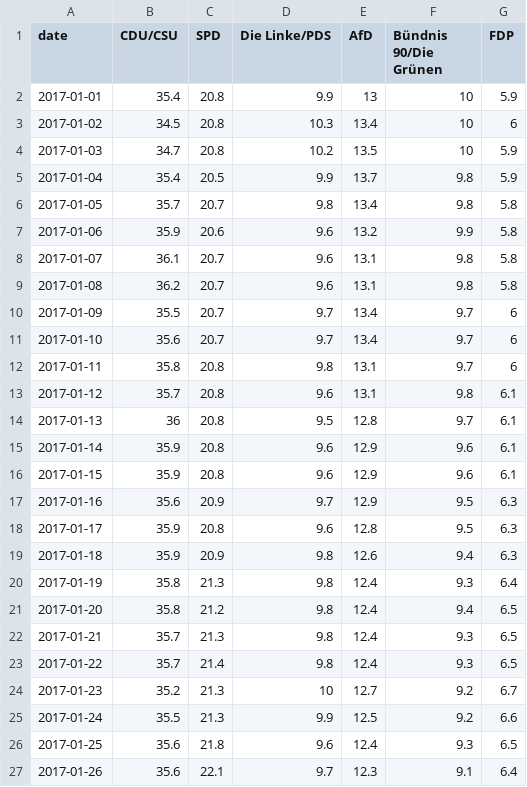
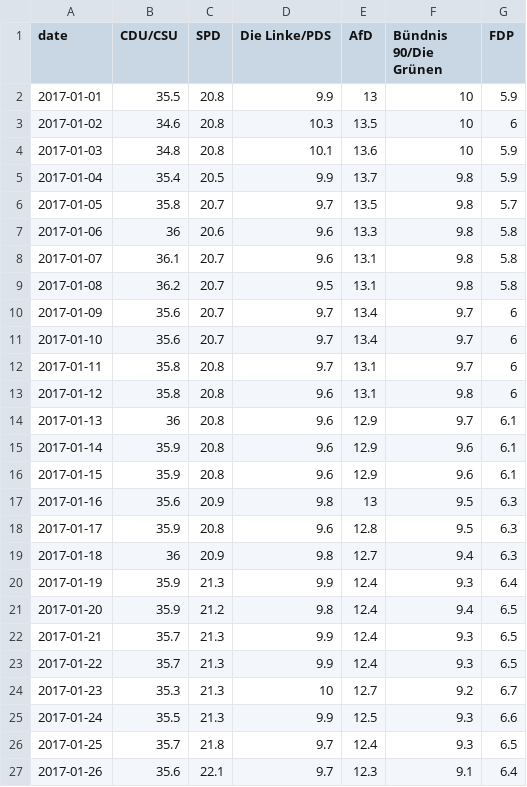
Before and after one commit to aleininger/sur, a CSV file: daten/schnitt2.csv, drawn as a sheet; only a part is shown; the diff covers the shown part only.

```diff
--- a/daten/schnitt2.csv
+++ b/daten/schnitt2.csv
@@ -1,27 +1,27 @@
 "date","CDU/CSU","SPD","Die Linke/PDS","AfD","Bündnis 90/Die Grünen","FDP"
-2017-01-01,35.4,20.8,9.9,13,10,5.9
-2017-01-02,34.5,20.8,10.3,13.4,10,6
-2017-01-03,34.7,20.8,10.2,13.5,10,5.9
+2017-01-01,35.5,20.8,9.9,13,10,5.9
+2017-01-02,34.6,20.8,10.3,13.5,10,6
+2017-01-03,34.8,20.8,10.1,13.6,10,5.9
 2017-01-04,35.4,20.5,9.9,13.7,9.8,5.9
-2017-01-05,35.7,20.7,9.8,13.4,9.8,5.8
-2017-01-06,35.9,20.6,9.6,13.2,9.9,5.8
+2017-01-05,35.8,20.7,9.7,13.5,9.8,5.7
+2017-01-06,36,20.6,9.6,13.3,9.8,5.8
 2017-01-07,36.1,20.7,9.6,13.1,9.8,5.8
-2017-01-08,36.2,20.7,9.6,13.1,9.8,5.8
-2017-01-09,35.5,20.7,9.7,13.4,9.7,6
+2017-01-08,36.2,20.7,9.5,13.1,9.8,5.8
+2017-01-09,35.6,20.7,9.7,13.4,9.7,6
 2017-01-10,35.6,20.7,9.7,13.4,9.7,6
-2017-01-11,35.8,20.8,9.8,13.1,9.7,6
-2017-01-12,35.7,20.8,9.6,13.1,9.8,6.1
-2017-01-13,36,20.8,9.5,12.8,9.7,6.1
+2017-01-11,35.8,20.8,9.7,13.1,9.7,6
+2017-01-12,35.8,20.8,9.6,13.1,9.8,6
+2017-01-13,36,20.8,9.6,12.9,9.7,6.1
 2017-01-14,35.9,20.8,9.6,12.9,9.6,6.1
 2017-01-15,35.9,20.8,9.6,12.9,9.6,6.1
-2017-01-16,35.6,20.9,9.7,12.9,9.5,6.3
+2017-01-16,35.6,20.9,9.8,13,9.5,6.3
 2017-01-17,35.9,20.8,9.6,12.8,9.5,6.3
-2017-01-18,35.9,20.9,9.8,12.6,9.4,6.3
-2017-01-19,35.8,21.3,9.8,12.4,9.3,6.4
-2017-01-20,35.8,21.2,9.8,12.4,9.4,6.5
-2017-01-21,35.7,21.3,9.8,12.4,9.3,6.5
-2017-01-22,35.7,21.4,9.8,12.4,9.3,6.5
-2017-01-23,35.2,21.3,10,12.7,9.2,6.7
-2017-01-24,35.5,21.3,9.9,12.5,9.2,6.6
-2017-01-25,35.6,21.8,9.6,12.4,9.3,6.5
+2017-01-18,36,20.9,9.8,12.7,9.4,6.3
+2017-01-19,35.9,21.3,9.9,12.4,9.3,6.4
+2017-01-20,35.9,21.2,9.8,12.4,9.4,6.5
+2017-01-21,35.7,21.3,9.9,12.4,9.3,6.5
+2017-01-22,35.7,21.3,9.9,12.4,9.3,6.5
+2017-01-23,35.3,21.3,10,12.7,9.2,6.7
+2017-01-24,35.5,21.3,9.9,12.5,9.3,6.6
+2017-01-25,35.7,21.8,9.7,12.4,9.3,6.5
 2017-01-26,35.6,22.1,9.7,12.3,9.1,6.4
```
Also changed, not shown: 1 added row and 154 edited cells elsewhere in this file, 1 other file.
